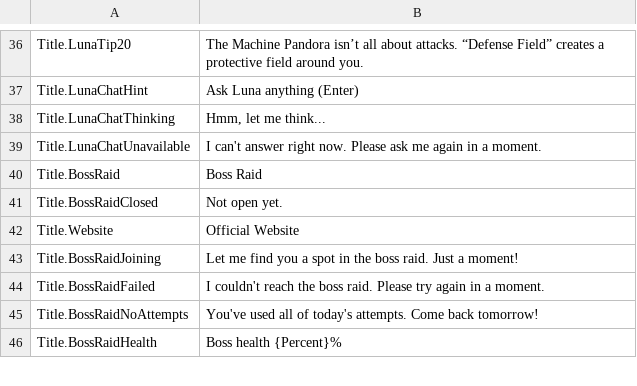
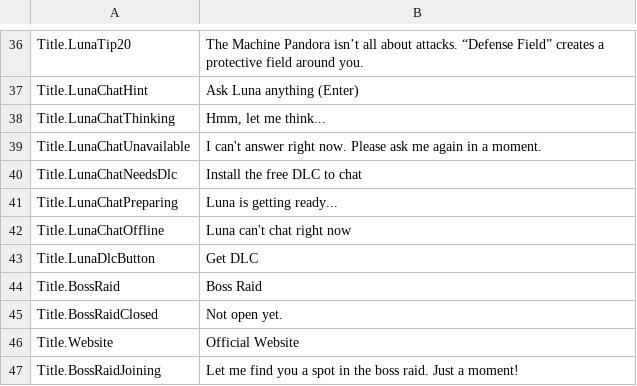
Before and after one commit to wighs33/Pandora-Battle, a CSV file: Content/UI/Localization/StringTables/MenuText.csv, drawn as a sheet; only a part is shown, gaps mark what is left out; the shorter side is filled out with more unchanged rows; the diff names each change by its address in the sheet, - before the commit and + after, or states it on an @@ line.

```diff
--- a/Content/UI/Localization/StringTables/MenuText.csv
+++ b/Content/UI/Localization/StringTables/MenuText.csv
+row 40: Title.LunaChatNeedsDlc | Install the free DLC to chat
+row 41: Title.LunaChatPreparing | Luna is getting ready...
+row 42: Title.LunaChatOffline | Luna can't chat right now
+row 43: Title.LunaDlcButton | Get DLC
```
Also changed, not shown: 50 other files.
